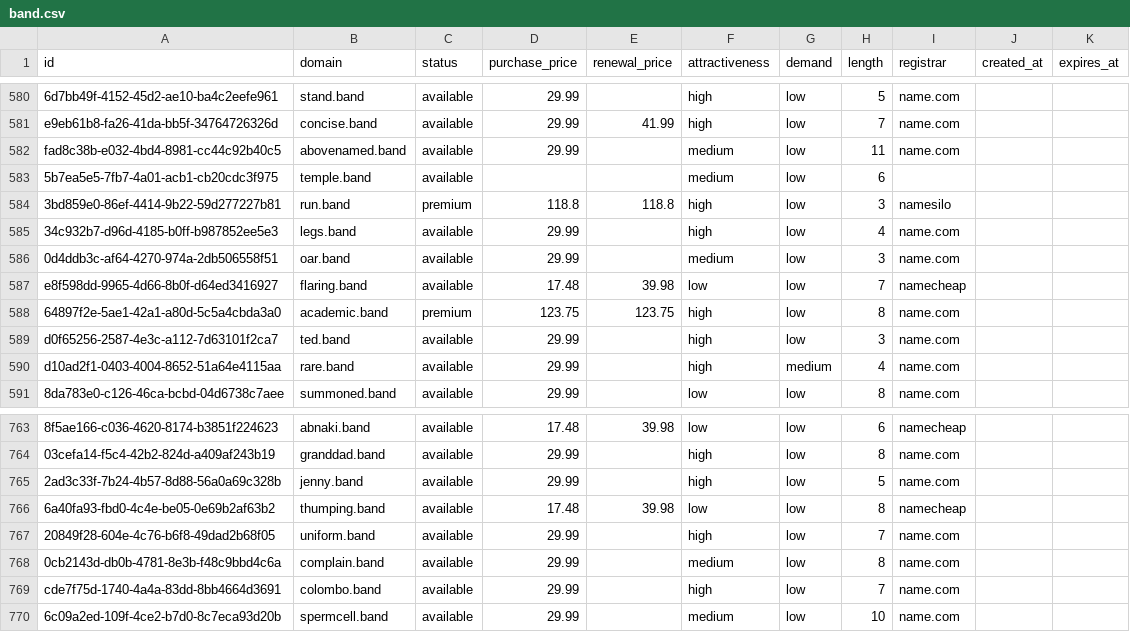
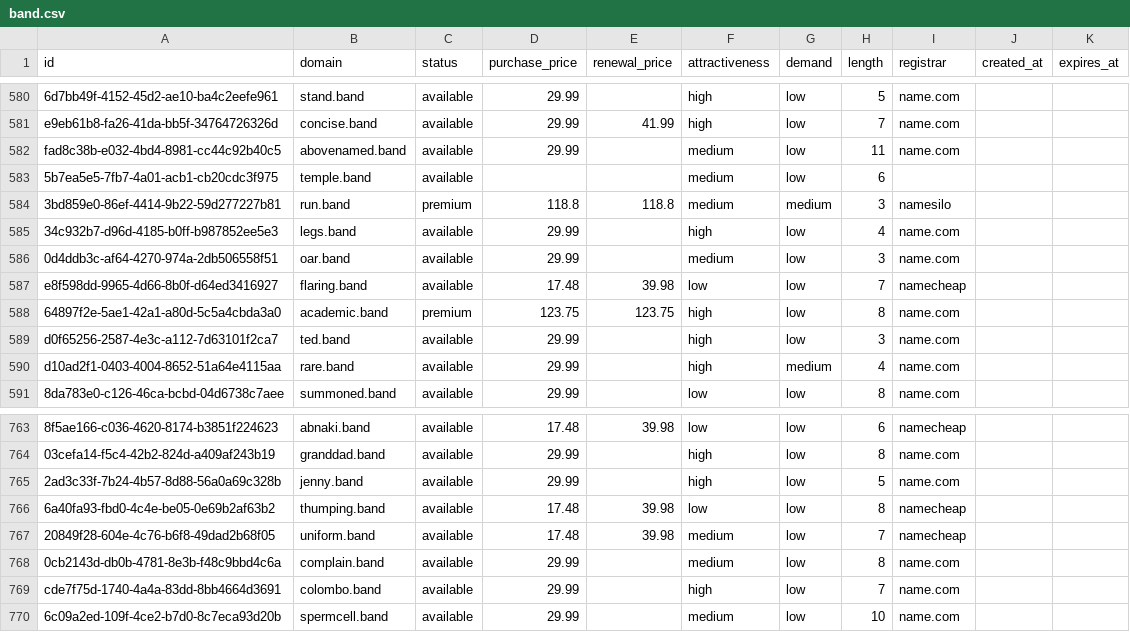
Before and after one commit to UniqueDomains/band-oneword-domains, a CSV file: band.csv, drawn as a sheet; only a part is shown, gaps mark what is left out; the diff names each change by its address in the sheet, - before the commit and + after, or states it on an @@ line.

Commit message:
Domains update

```diff
--- a/band.csv
+++ b/band.csv
-F584 (attractiveness): high
+F584 (attractiveness): medium
-G584 (demand): low
+G584 (demand): medium
-D767 (purchase_price): 29.99
+D767 (purchase_price): 17.48
-E767 (renewal_price): (empty)
+E767 (renewal_price): 39.98
-F767 (attractiveness): high
+F767 (attractiveness): medium
-I767 (registrar): name.com
+I767 (registrar): namecheap
```
Also changed, not shown: 4 other files.
